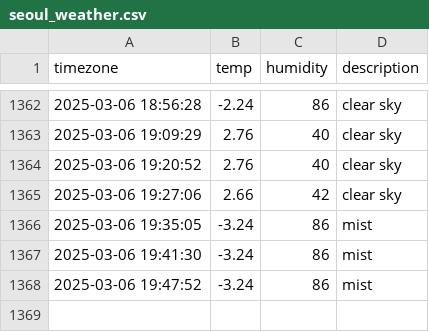
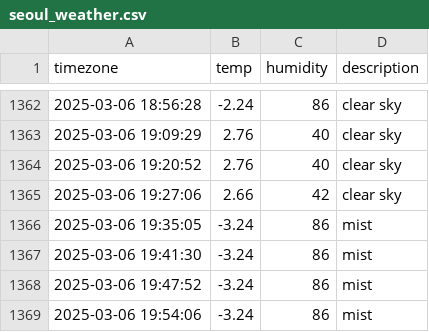
Before and after one commit to Kojongsik/seoul_weather, a CSV file: seoul_weather.csv, drawn as a sheet; only a part is shown, gaps mark what is left out; the diff names each change by its address in the sheet, - before the commit and + after, or states it on an @@ line.

```diff
--- a/seoul_weather.csv
+++ b/seoul_weather.csv
+row 1369: 2025-03-06 19:54:06 | -3.24 | 86 | mist
```
